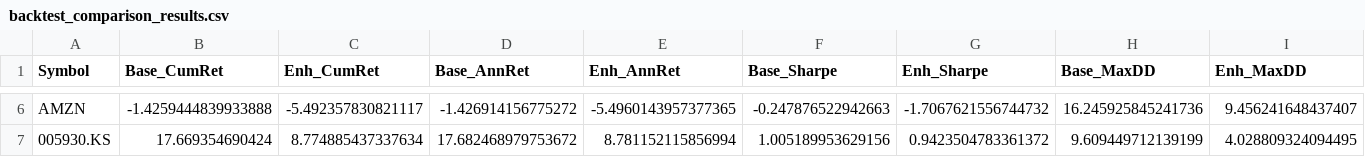
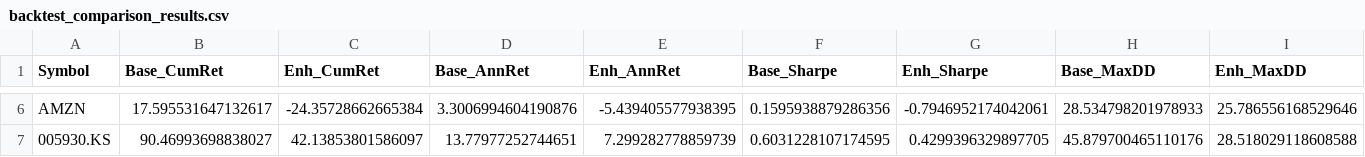
Before and after one commit to kthur/stock, a CSV file: trading_system/scripts/backtest_comparison_results.csv, drawn as a sheet; only a part is shown, gaps mark what is left out; the diff covers the shown part only; the diff names each change by its address in the sheet, - before the commit and + after, or states it on an @@ line.

```diff
--- a/trading_system/scripts/backtest_comparison_results.csv
+++ b/trading_system/scripts/backtest_comparison_results.csv
-B6 (Base_CumRet): -1.4259444839933888
+B6 (Base_CumRet): 17.595531647132617
-C6 (Enh_CumRet): -5.492357830821117
+C6 (Enh_CumRet): -24.35728662665384
-D6 (Base_AnnRet): -1.426914156775272
+D6 (Base_AnnRet): 3.3006994604190876
-E6 (Enh_AnnRet): -5.4960143957377365
+E6 (Enh_AnnRet): -5.439405577938395
-F6 (Base_Sharpe): -0.247876522942663
+F6 (Base_Sharpe): 0.1595938879286356
-G6 (Enh_Sharpe): -1.7067621556744732
+G6 (Enh_Sharpe): -0.7946952174042061
-H6 (Base_MaxDD): 16.245925845241736
+H6 (Base_MaxDD): 28.534798201978933
-I6 (Enh_MaxDD): 9.456241648437407
+I6 (Enh_MaxDD): 25.786556168529646
-B7 (Base_CumRet): 17.669354690424
+B7 (Base_CumRet): 90.46993698838027
-C7 (Enh_CumRet): 8.774885437337634
+C7 (Enh_CumRet): 42.13853801586097
-D7 (Base_AnnRet): 17.682468979753672
+D7 (Base_AnnRet): 13.77977252744651
-E7 (Enh_AnnRet): 8.781152115856994
+E7 (Enh_AnnRet): 7.299282778859739
-F7 (Base_Sharpe): 1.005189953629156
+F7 (Base_Sharpe): 0.6031228107174595
-G7 (Enh_Sharpe): 0.9423504783361372
+G7 (Enh_Sharpe): 0.4299396329897705
-H7 (Base_MaxDD): 9.609449712139199
+H7 (Base_MaxDD): 45.879700465110176
-I7 (Enh_MaxDD): 4.028809324094495
+I7 (Enh_MaxDD): 28.518029118608588
```
Also changed, not shown: 80 edited cells elsewhere in this file, 19 other files.
